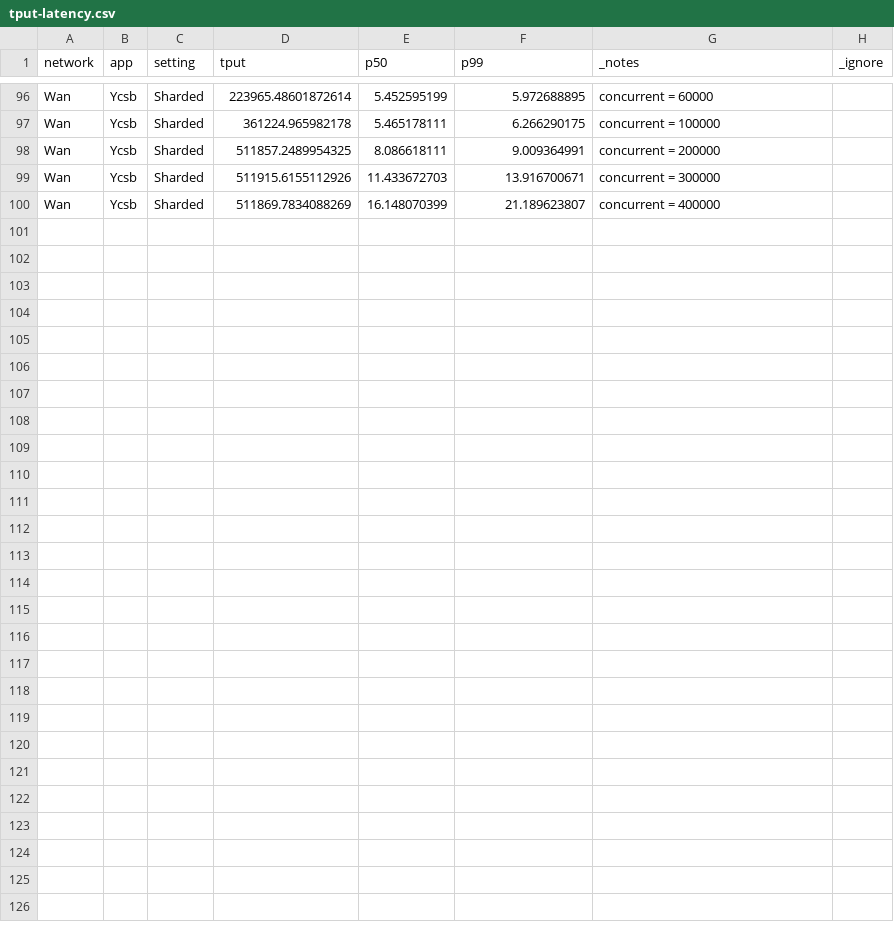
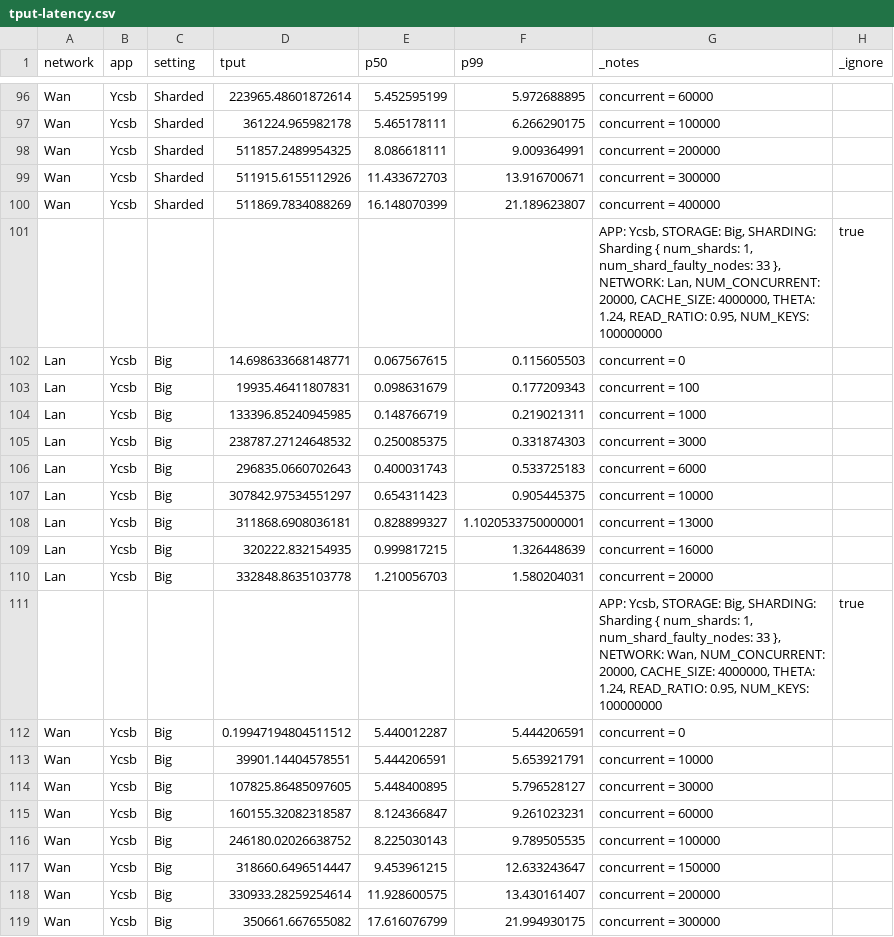
Before and after one commit to sgdxbc/big3, a CSV file: data/tput-latency.csv, drawn as a sheet; only a part is shown, gaps mark what is left out.

Commit message:
feat(data): big ycsb tput latency

```diff
--- a/data/tput-latency.csv
+++ b/data/tput-latency.csv
@@ -100 +100,20 @@ Wan,Ycsb,Sharded,511915.6155112926,11.433672703,13.916700671,"concurrent = 30000
 Wan,Ycsb,Sharded,511869.7834088269,16.148070399,21.189623807,"concurrent = 400000"
+,,,,,,"APP: Ycsb, STORAGE: Big, SHARDING: Sharding { num_shards: 1, num_shard_faulty_nodes: 33 }, NETWORK: Lan, NUM_CONCURRENT: 20000, CACHE_SIZE: 4000000, THETA: 1.24, READ_RATIO: 0.95, NUM_KEYS: 100000000 ",true
+Lan,Ycsb,Big,14.698633668148771,0.067567615,0.115605503,"concurrent = 0"
+Lan,Ycsb,Big,19935.46411807831,0.098631679,0.177209343,"concurrent = 100"
+Lan,Ycsb,Big,133396.85240945985,0.148766719,0.219021311,"concurrent = 1000"
+Lan,Ycsb,Big,238787.27124648532,0.250085375,0.331874303,"concurrent = 3000"
+Lan,Ycsb,Big,296835.0660702643,0.400031743,0.533725183,"concurrent = 6000"
+Lan,Ycsb,Big,307842.97534551297,0.654311423,0.905445375,"concurrent = 10000"
+Lan,Ycsb,Big,311868.6908036181,0.828899327,1.1020533750000001,"concurrent = 13000"
+Lan,Ycsb,Big,320222.832154935,0.999817215,1.326448639,"concurrent = 16000"
+Lan,Ycsb,Big,332848.8635103778,1.210056703,1.580204031,"concurrent = 20000"
+,,,,,,"APP: Ycsb, STORAGE: Big, SHARDING: Sharding { num_shards: 1, num_shard_faulty_nodes: 33 }, NETWORK: Wan, NUM_CONCURRENT: 20000, CACHE_SIZE: 4000000, THETA: 1.24, READ_RATIO: 0.95, NUM_KEYS: 100000000 ",true
+Wan,Ycsb,Big,0.19947194804511512,5.440012287,5.444206591,"concurrent = 0"
+Wan,Ycsb,Big,39901.14404578551,5.444206591,5.653921791,"concurrent = 10000"
+Wan,Ycsb,Big,107825.86485097605,5.448400895,5.796528127,"concurrent = 30000"
+Wan,Ycsb,Big,160155.32082318587,8.124366847,9.261023231,"concurrent = 60000"
+Wan,Ycsb,Big,246180.02026638752,8.225030143,9.789505535,"concurrent = 100000"
+Wan,Ycsb,Big,318660.6496514447,9.453961215,12.633243647,"concurrent = 150000"
+Wan,Ycsb,Big,330933.28259254614,11.928600575,13.430161407,"concurrent = 200000"
+Wan,Ycsb,Big,350661.667655082,17.616076799,21.994930175,"concurrent = 300000"
```
Also changed, not shown: data/tput-latency-scratch.csv, 2 other files.
